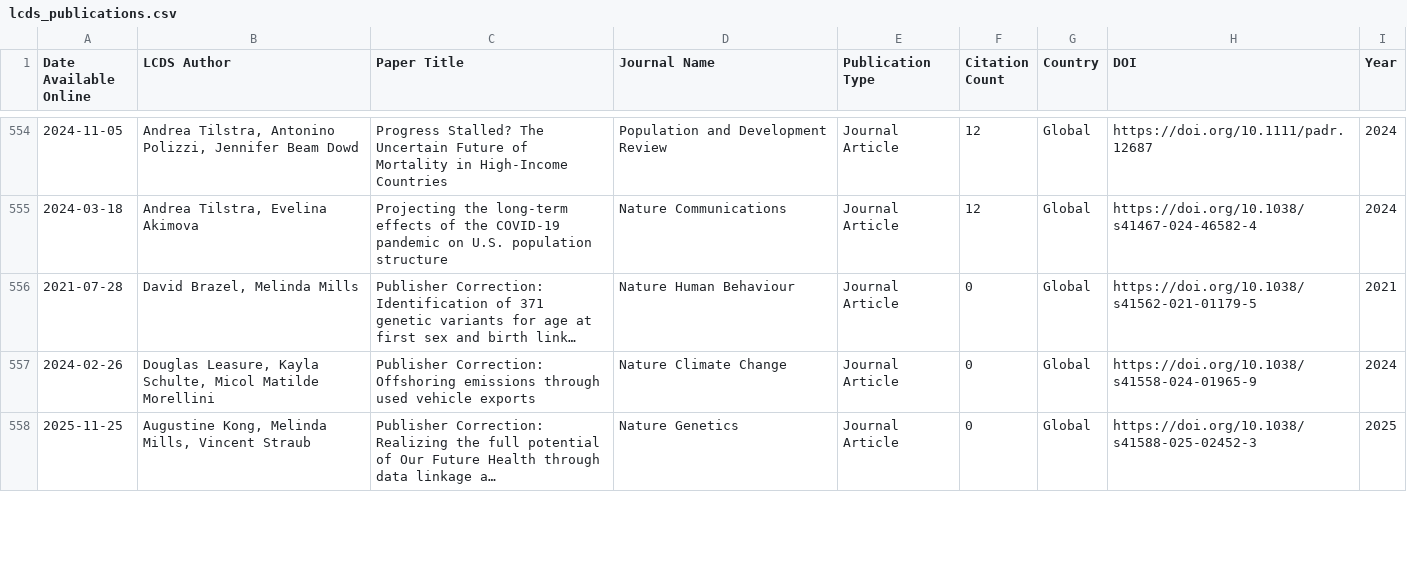
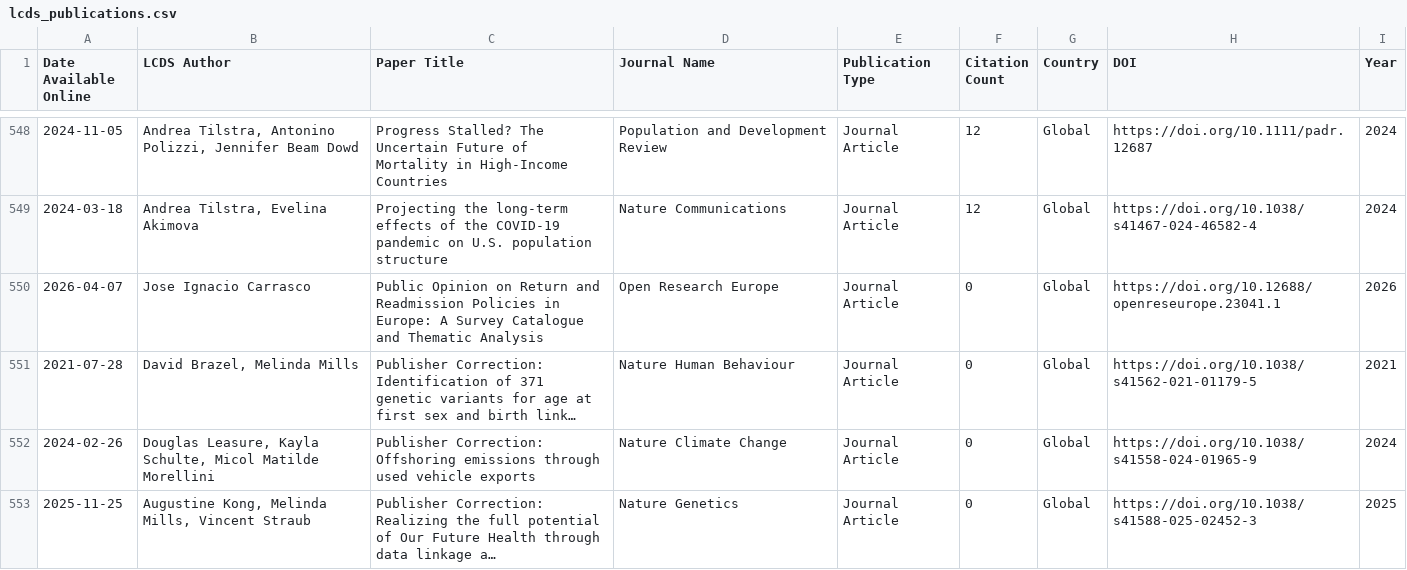
Before and after one commit to shamshxis/lcds-pubstracker, a CSV file: data/lcds_publications.csv, drawn as a sheet; only a part is shown, gaps mark what is left out; long unchanged cells end in …; the diff covers the shown part only; the diff names each change by its address in the sheet, - before the commit and + after, or states it on an @@ line.

```diff
--- a/data/lcds_publications.csv
+++ b/data/lcds_publications.csv
+row 550: 2026-04-07 | Jose Ignacio Carrasco | Public Opinion on Return and Readmission Policies in Europe: A Survey Catalogue and Thematic Analysis | Open Research Europe | Journal Article | 0 | Global | https://doi.org/10.12688/openreseurope.23041.1 | 2026
```
Also changed, not shown: 2 added rows, 8 removed rows and 12 edited cells elsewhere in this file.
